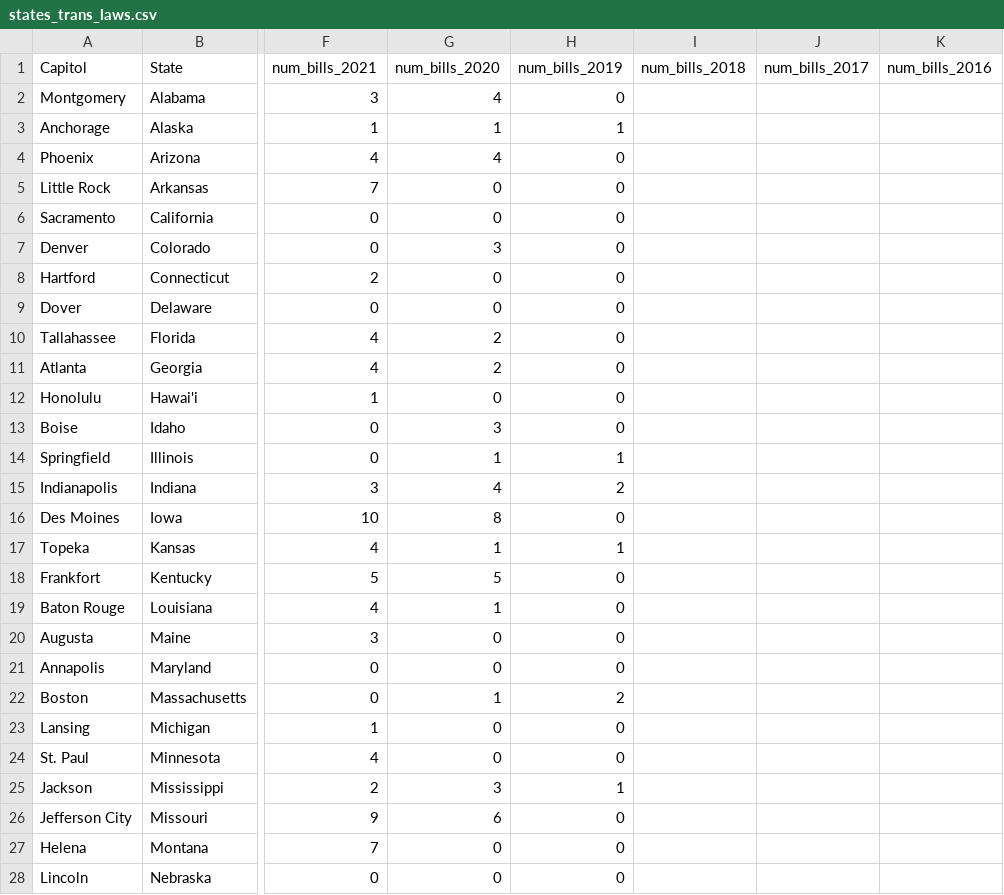
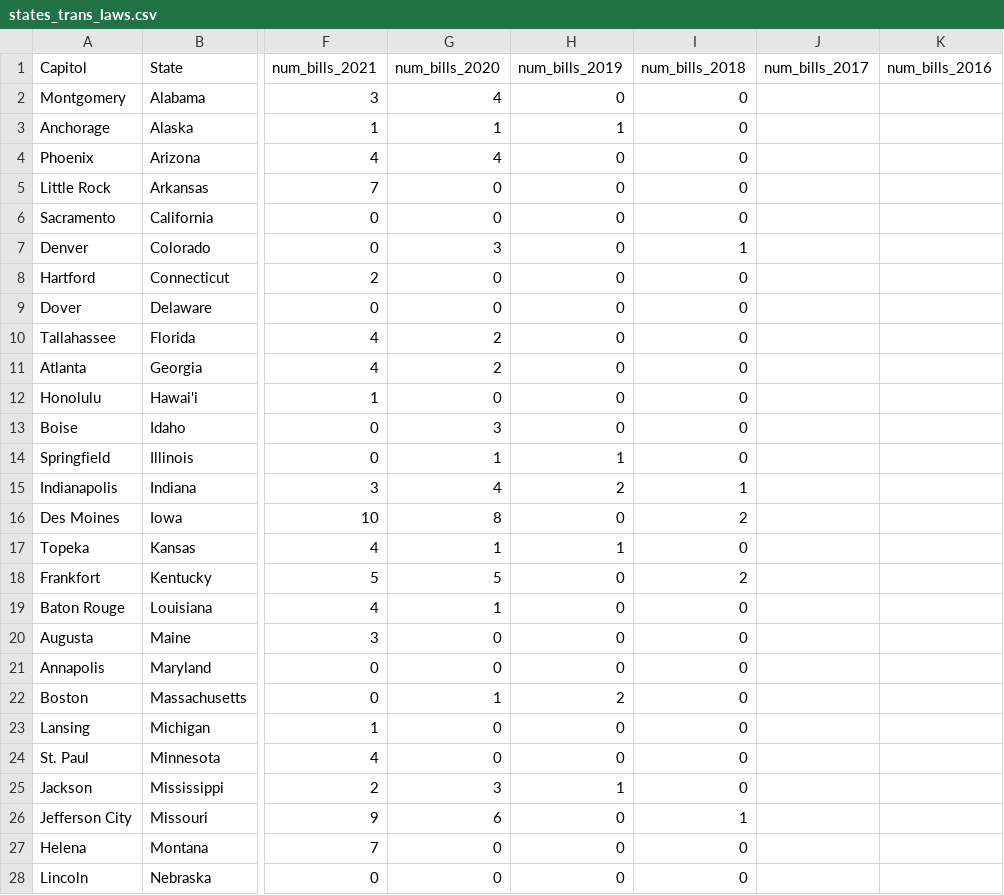
Before and after one commit to notfogel/unit-two, a CSV file: boilerplate/data/states_trans_laws.csv, drawn as a sheet; only a part is shown, gaps mark what is left out; the diff covers the shown part only; the diff names each change by its address in the sheet, - before the commit and + after, or states it on an @@ line.

Commit message:
2018!

```diff
--- a/boilerplate/data/states_trans_laws.csv
+++ b/boilerplate/data/states_trans_laws.csv
-I2:I6 (num_bills_2018): (empty)
+I2:I6 (num_bills_2018): 0
-I7 (num_bills_2018): (empty)
+I7 (num_bills_2018): 1
-I8:I14 (num_bills_2018): (empty)
+I8:I14 (num_bills_2018): 0
-I15 (num_bills_2018): (empty)
+I15 (num_bills_2018): 1
-I16 (num_bills_2018): (empty)
+I16 (num_bills_2018): 2
-I17 (num_bills_2018): (empty)
+I17 (num_bills_2018): 0
-I18 (num_bills_2018): (empty)
+I18 (num_bills_2018): 2
-I19:I25 (num_bills_2018): (empty)
+I19:I25 (num_bills_2018): 0
-I26 (num_bills_2018): (empty)
+I26 (num_bills_2018): 1
-I27:I28 (num_bills_2018): (empty)
+I27:I28 (num_bills_2018): 0
```
Also changed, not shown: 23 edited cells elsewhere in this file.
